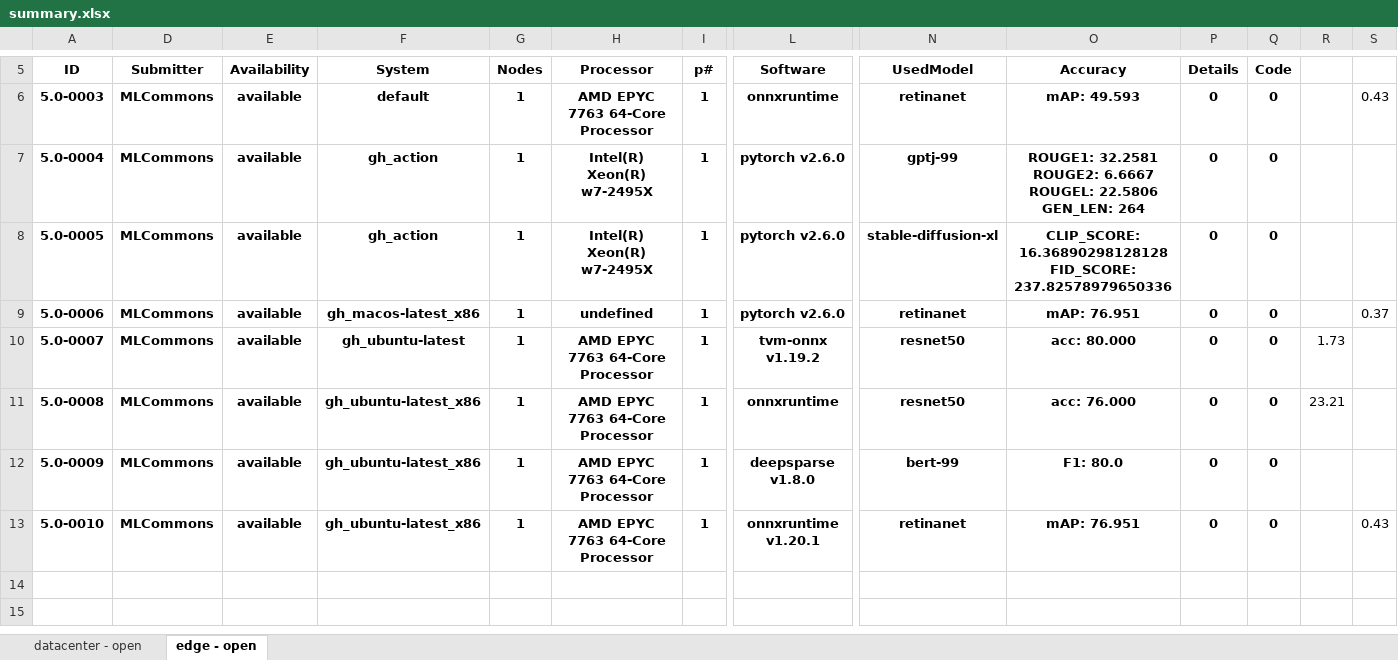
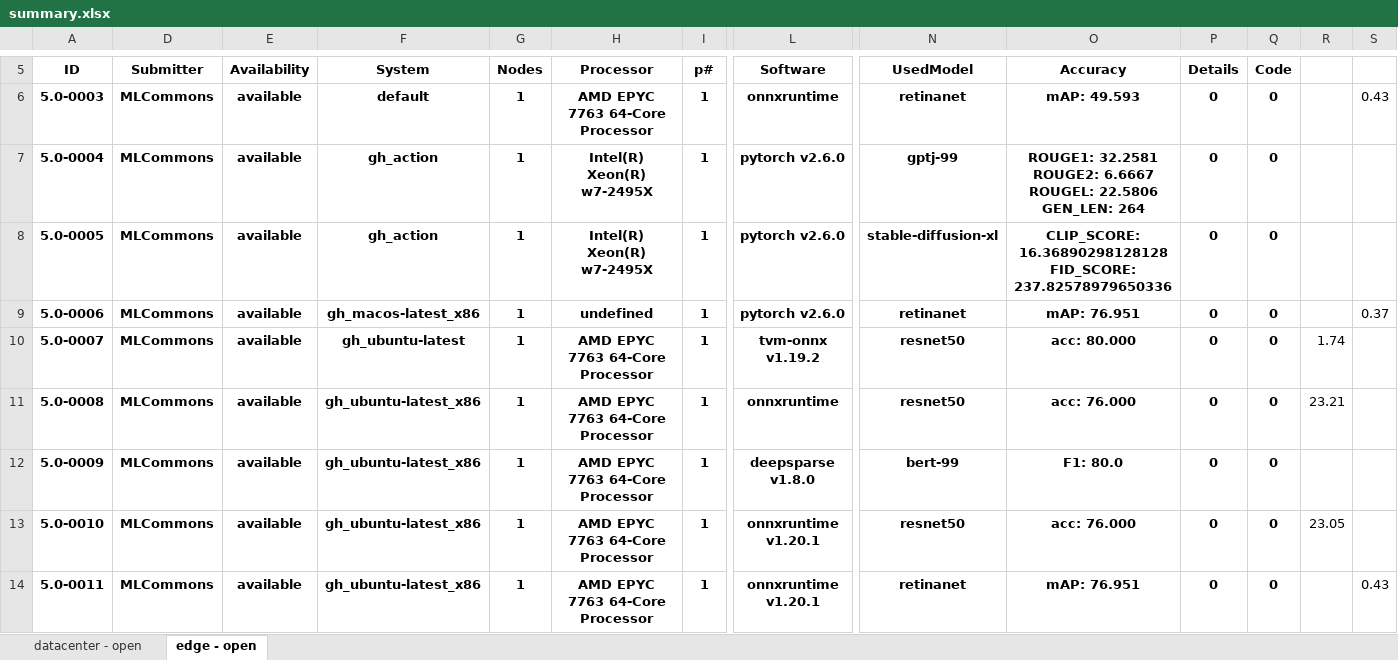
Before and after one commit to mlcommons/mlperf_inference_test_submissions_v5.0, an Excel workbook: summary.xlsx, sheet edge - open, drawn as a sheet; only a part is shown, gaps mark what is left out; values as stored, in another font and other column widths than the file's, no borders; conditional formats not drawn; addresses are those after the commit; rows hold the shown columns only; the diff names each change by its address in the sheet, - before the commit and + after, or states it on an @@ line.

Commit message:
Updated results summary [skip ci]

```diff
--- a/summary.xlsx (sheet edge - open)
+++ b/summary.xlsx (sheet edge - open)
-R10: 1.73
+R10: 1.74
+row 13: 5.0-0010 | MLCommons | available | gh_ubuntu-latest_x86 | 1 | AMD EPYC 7763 64-Core Processor | 1 | onnxruntime v1.20.1 | resnet50 | acc: 76.000 | 0 | 0 | 23.05
-A14 (ID): 5.0-0010
+A14 (ID): 5.0-0011
```
Also changed, not shown: hidden cells, 5 other files.
